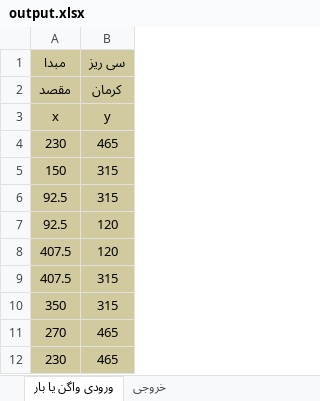
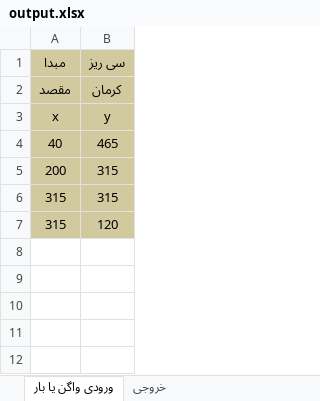
Before and after one commit to mehdimonemi/GB, an Excel workbook: output/output.xlsx, sheet ورودی واگن یا بار, drawn as a sheet; values as stored, in another font and other column widths than the file's, no borders; the diff names each change by its address in the sheet, - before the commit and + after, or states it on an @@ line.

```diff
--- a/output/output.xlsx (sheet ورودی واگن یا بار)
+++ b/output/output.xlsx (sheet ورودی واگن یا بار)
-A4: 230
+A4: 40
-A5: 150
+A5: 200
-A6:A7: 92.5
+A6:A7: 315
-row 8: 407.5 | 120
-row 9: 407.5 | 315
-row 10: 350 | 315
-row 11: 270 | 465
-row 12: 230 | 465
```
Also changed, not shown: Data.xlsx, gabari.xlsx, 9 other files.
